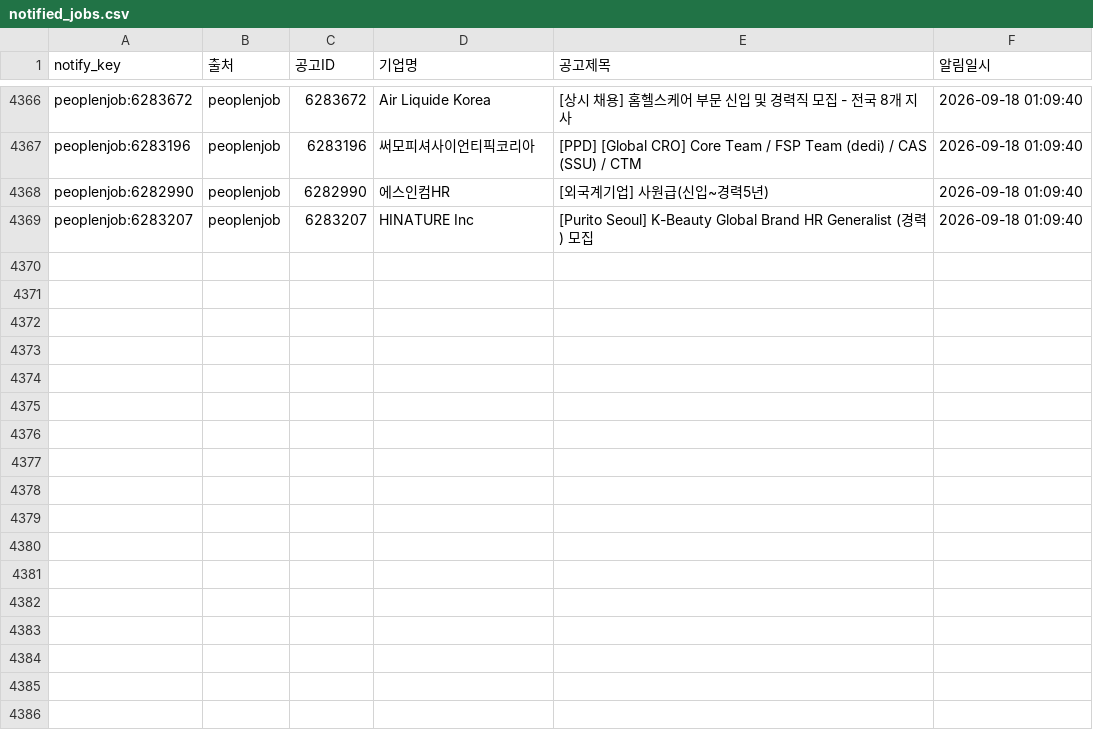
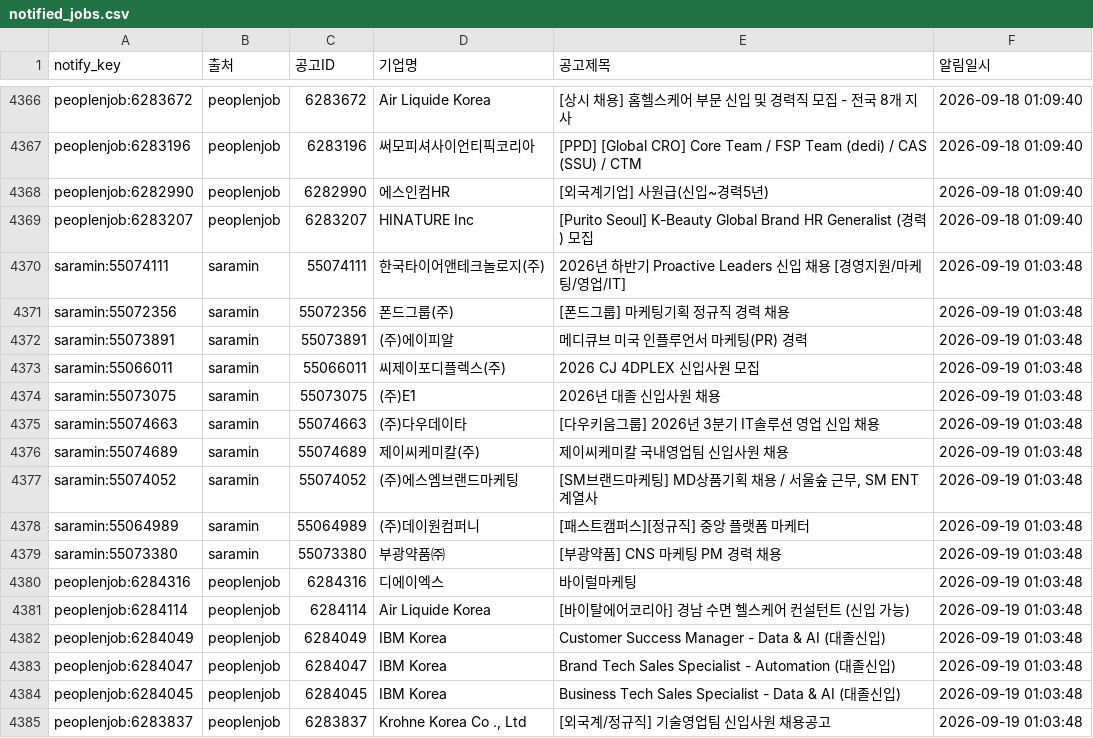
Before and after one commit to djgeum/RunETF, a CSV file: .github/job.bot/notified_jobs.csv, drawn as a sheet; only a part is shown, gaps mark what is left out.

```diff
--- a/.github/job.bot/notified_jobs.csv
+++ b/.github/job.bot/notified_jobs.csv
@@ -4369 +4369,17 @@ peoplenjob:6282990,peoplenjob,6282990,에스인컴HR,[외국계기업] 사원급
 peoplenjob:6283207,peoplenjob,6283207,HINATURE Inc,[Purito Seoul] K-Beauty Global Brand HR Generalist (경력) 모집,2026-09-18 01:09:40
+saramin:55074111,saramin,55074111,한국타이어앤테크놀로지(주),2026년 하반기 Proactive Leaders 신입 채용 [경영지원/마케팅/영업/IT],2026-09-19 01:03:48
+saramin:55072356,saramin,55072356,폰드그룹(주),[폰드그룹] 마케팅기획 정규직 경력 채용,2026-09-19 01:03:48
+saramin:55073891,saramin,55073891,(주)에이피알,메디큐브 미국 인플루언서 마케팅(PR) 경력,2026-09-19 01:03:48
+saramin:55066011,saramin,55066011,씨제이포디플렉스(주),2026 CJ 4DPLEX 신입사원 모집,2026-09-19 01:03:48
+saramin:55073075,saramin,55073075,(주)E1,2026년 대졸 신입사원 채용,2026-09-19 01:03:48
+saramin:55074663,saramin,55074663,(주)다우데이타,[다우키움그룹] 2026년 3분기 IT솔루션 영업 신입 채용,2026-09-19 01:03:48
+saramin:55074689,saramin,55074689,제이씨케미칼(주),제이씨케미칼 국내영업팀 신입사원 채용,2026-09-19 01:03:48
+saramin:55074052,saramin,55074052,(주)에스엠브랜드마케팅,"[SM브랜드마케팅] MD상품기획 채용 / 서울숲 근무, SM ENT계열사",2026-09-19 01:03:48
+saramin:55064989,saramin,55064989,(주)데이원컴퍼니,[패스트캠퍼스][정규직] 중앙 플랫폼 마케터,2026-09-19 01:03:48
+saramin:55073380,saramin,55073380,부광약품㈜,[부광약품] CNS 마케팅 PM 경력 채용,2026-09-19 01:03:48
+peoplenjob:6284316,peoplenjob,6284316,디에이엑스,바이럴마케팅,2026-09-19 01:03:48
+peoplenjob:6284114,peoplenjob,6284114,Air Liquide Korea,[바이탈에어코리아] 경남 수면 헬스케어 컨설턴트 (신입 가능),2026-09-19 01:03:48
+peoplenjob:6284049,peoplenjob,6284049,IBM Korea,Customer Success  Manager - Data & AI (대졸신입),2026-09-19 01:03:48
+peoplenjob:6284047,peoplenjob,6284047,IBM Korea,Brand Tech Sales Specialist - Automation (대졸신입),2026-09-19 01:03:48
+peoplenjob:6284045,peoplenjob,6284045,IBM Korea,Business Tech Sales Specialist - Data & AI (대졸신입),2026-09-19 01:03:48
+peoplenjob:6283837,peoplenjob,6283837,"Krohne Korea Co ., Ltd",[외국계/정규직] 기술영업팀 신입사원 채용공고,2026-09-19 01:03:48
```
Also changed, not shown: 7 other files.
